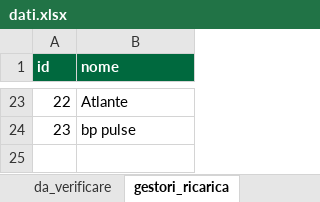
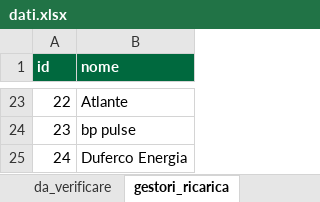
Before and after one commit to csantacroce/iviaggi-dati, an Excel workbook: source/dati.xlsx, sheet gestori_ricarica, drawn as a sheet; only a part is shown, gaps mark what is left out; values as stored, in another font and other column widths than the file's, no borders; the diff names each change by its address in the sheet, - before the commit and + after, or states it on an @@ line.

```diff
--- a/source/dati.xlsx (sheet gestori_ricarica)
+++ b/source/dati.xlsx (sheet gestori_ricarica)
+row 25: 24 | Duferco Energia
```
Also changed, not shown: sheet aree_colonnine, sheet correzioni_log, sheet aree_marche_ristorante, sheet aree_servizio, sheet marche_ristorante, 4 other files.
